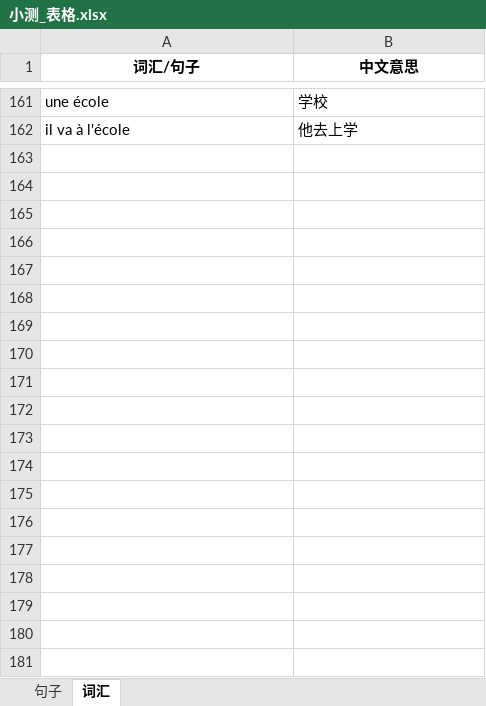
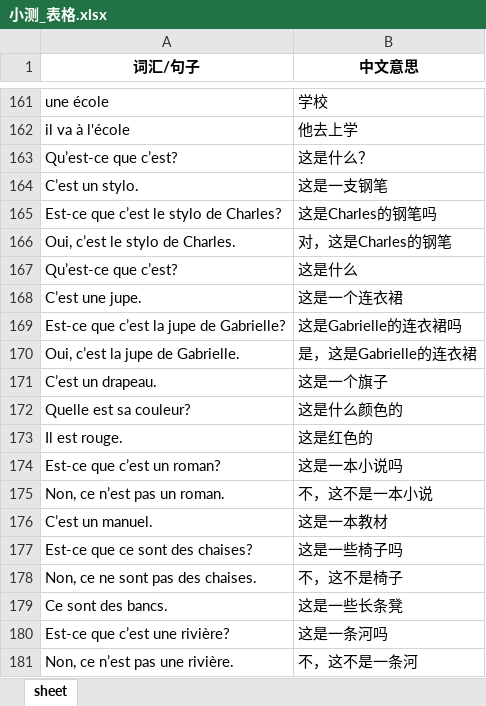
Before and after one commit to dll-ops/generalMemoryScript, an Excel workbook: 小测_表格.xlsx, sheet sheet, drawn as a sheet; only a part is shown, gaps mark what is left out; values as stored, in another font and other column widths than the file's, no borders; the diff covers the shown part only; the diff names each change by its address in the sheet, - before the commit and + after, or states it on an @@ line.

```diff
--- a/小测_表格.xlsx (sheet sheet)
+++ b/小测_表格.xlsx (sheet sheet)
-sheet tab: 词汇
+sheet tab: sheet
-sheet tab: 句子
+row 163: Qu’est-ce que c’est? | 这是什么？
+row 164: C’est un stylo. | 这是一支钢笔
+row 165: Est-ce que c’est le stylo de Charles? | 这是Charles的钢笔吗
+row 166: Oui, c’est le stylo de Charles. | 对，这是Charles的钢笔
+row 167: Qu’est-ce que c’est? | 这是什么
+row 168: C’est une jupe. | 这是一个连衣裙
+row 169: Est-ce que c’est la jupe de Gabrielle? | 这是Gabrielle的连衣裙吗
+row 170: Oui, c’est la jupe de Gabrielle. | 是，这是Gabrielle的连衣裙
+row 171: C’est un drapeau. | 这是一个旗子
+row 172: Quelle est sa couleur? | 这是什么颜色的
+row 173: Il est rouge. | 这是红色的
+row 174: Est-ce que c’est un roman? | 这是一本小说吗
+row 175: Non, ce n’est pas un roman. | 不，这不是一本小说
+row 176: C’est un manuel. | 这是一本教材
+row 177: Est-ce que ce sont des chaises? | 这是一些椅子吗
+row 178: Non, ce ne sont pas des chaises. | 不，这不是椅子
+row 179: Ce sont des bancs. | 这是一些长条凳
+row 180: Est-ce que c’est une rivière? | 这是一条河吗
+row 181: Non, ce n’est pas une rivière. | 不，这不是一条河
```
Also changed, not shown: 47 added rows elsewhere in this sheet.
